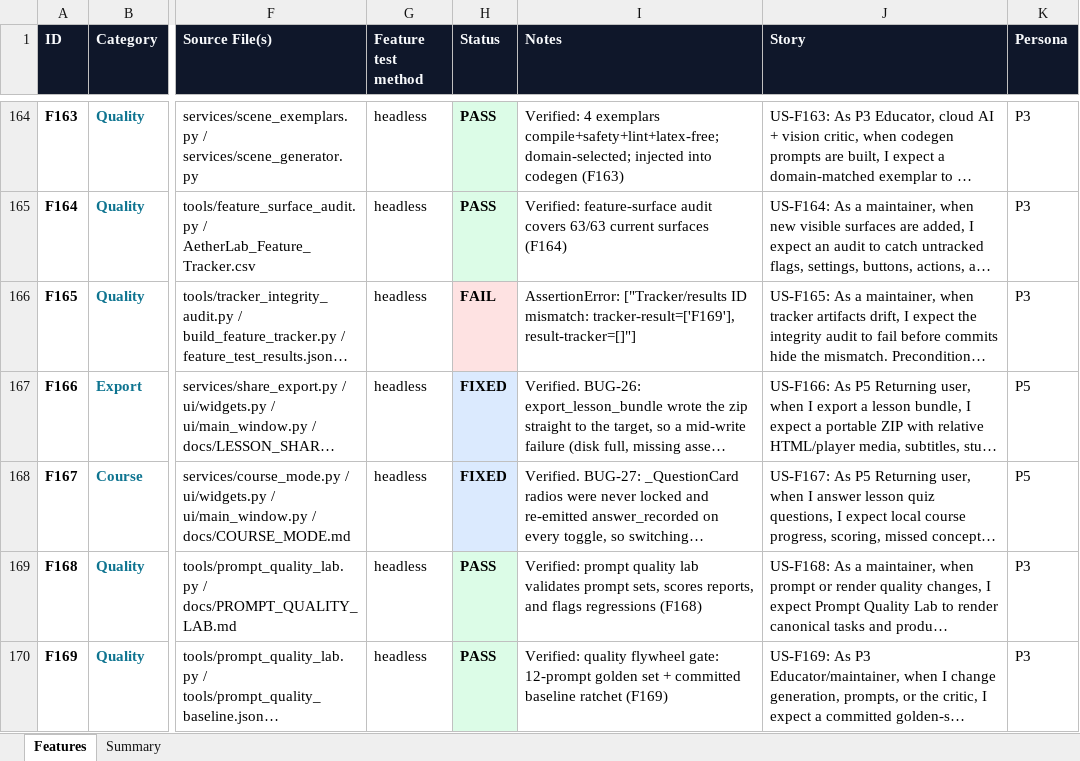
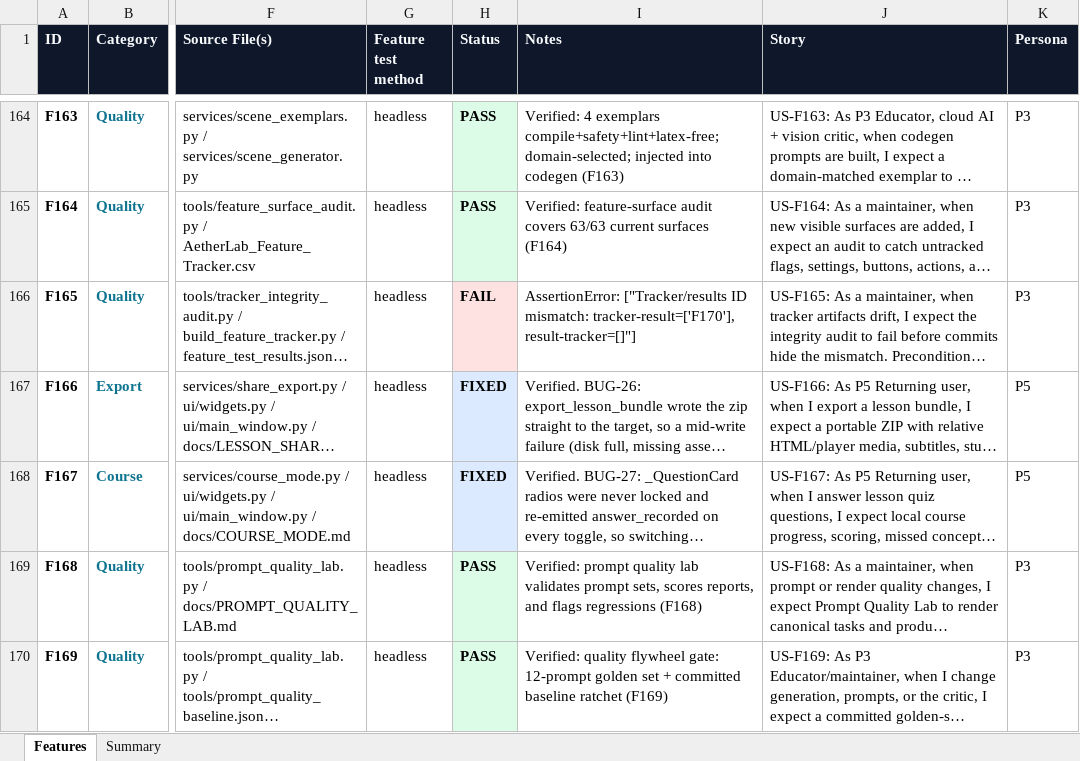
Before and after one commit to gopheriv/aetherlab, an Excel workbook: AetherLab_Feature_Tracker.xlsx, sheet Features, drawn as a sheet; only a part is shown, gaps mark what is left out; long unchanged cells end in …; values as stored, in another font and other column widths than the file's, no borders; the diff covers the shown part only; the diff names each change by its address in the sheet, - before the commit and + after, or states it on an @@ line.

```diff
--- a/AetherLab_Feature_Tracker.xlsx (sheet Features)
+++ b/AetherLab_Feature_Tracker.xlsx (sheet Features)
-I166 (Notes): …ID mismatch: tracker-result=['F169'], result-tracker=[]"]
+I166 (Notes): …ID mismatch: tracker-result=['F170'], result-tracker=[]"]
```
Also changed, not shown: 1 added row elsewhere in this sheet, sheet Summary, 8 other files.
